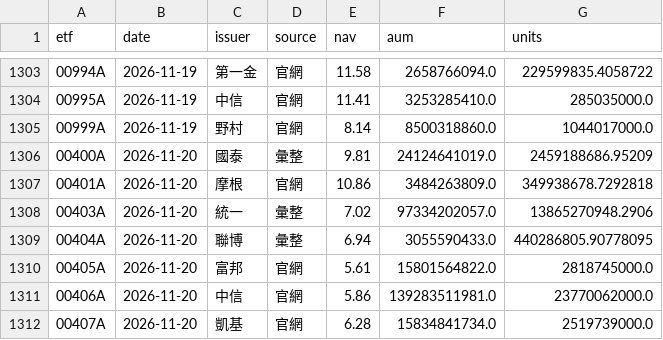
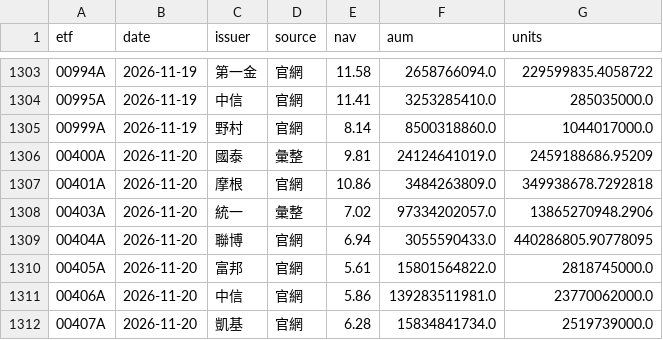
Before and after one commit to gelu27/Stock-lab, a CSV file: data/etf/info.csv, drawn as a sheet; only a part is shown, gaps mark what is left out.

```diff
--- a/data/etf/info.csv
+++ b/data/etf/info.csv
@@ -1308,3 +1308,3 @@ etf,date,issuer,source,nav,aum,units
 00403A,2026-11-20,統一,彙整,7.02,97334202057.0,13865270948.2906
-00404A,2026-11-20,聯博,彙整,6.94,3055590433.0,440286805.90778095
+00404A,2026-11-20,聯博,官網,6.94,3055590433.0,440286805.90778095
 00405A,2026-11-20,富邦,官網,5.61,15801564822.0,2818745000.0
```
Also changed, not shown: 7 other files.
